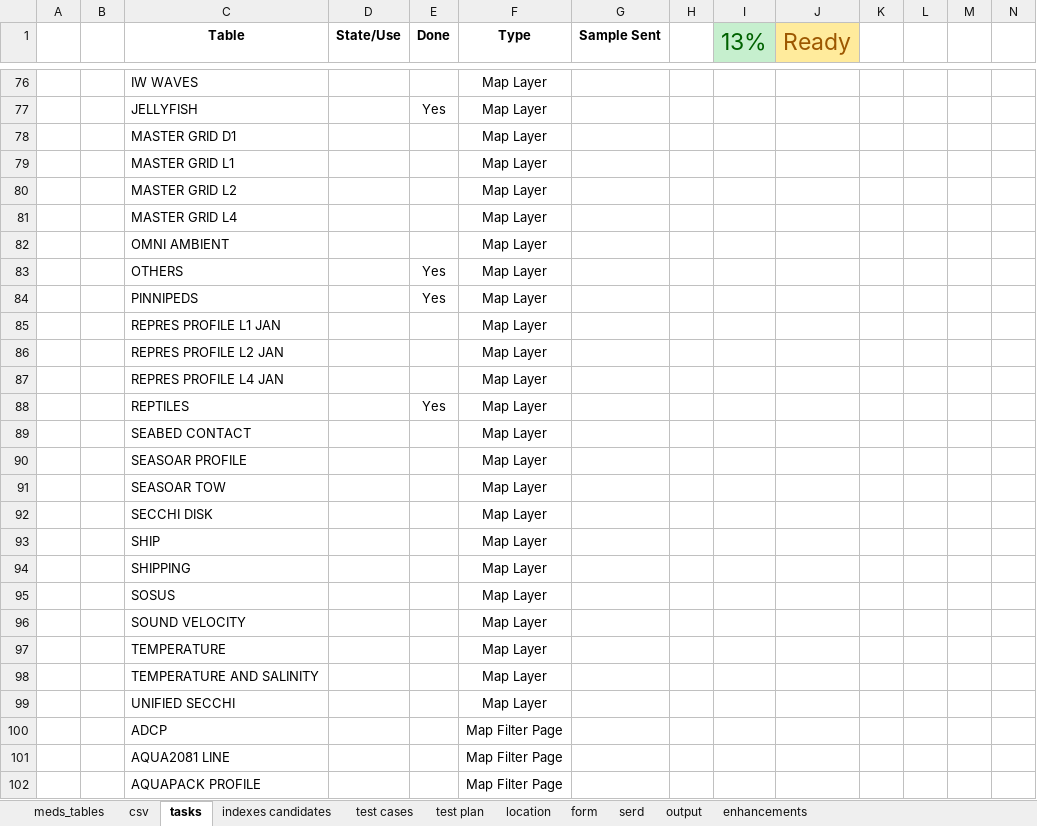
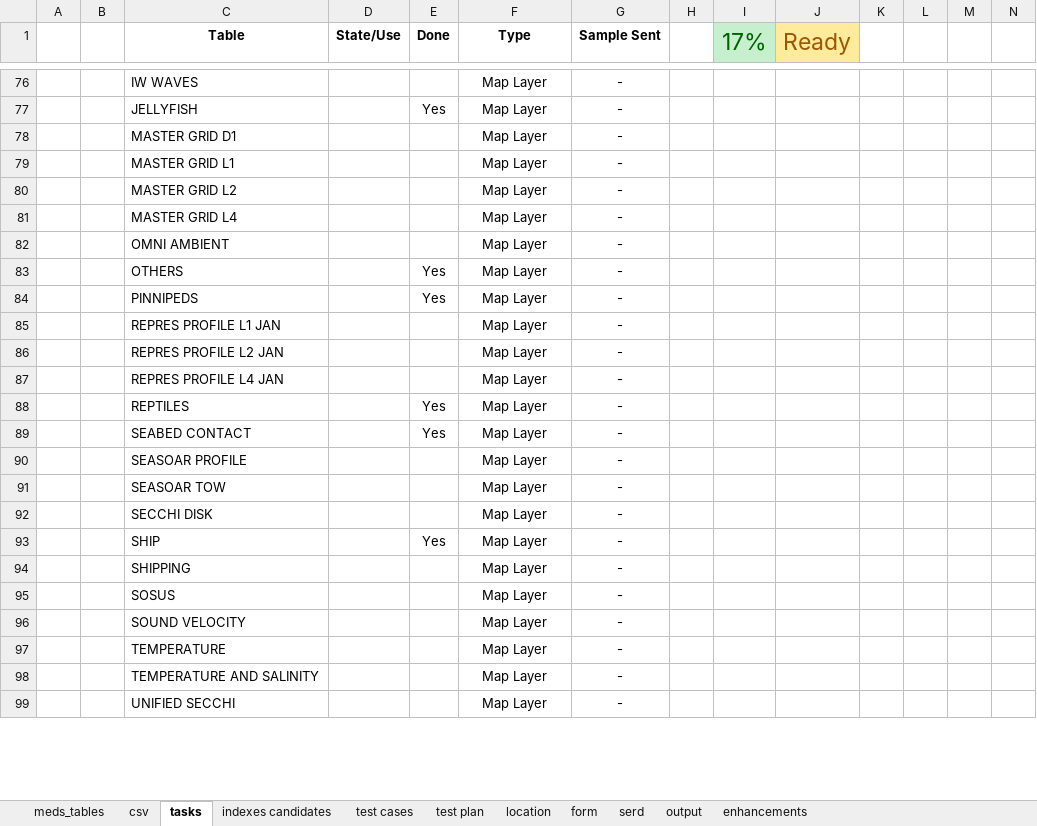
Before and after one commit to dasshieldreply/MEDS-DB, an Excel workbook: analysis/MEDS_Tables.xlsx, sheet tasks, drawn as a sheet; only a part is shown, gaps mark what is left out; values as stored, in another font and other column widths than the file's, no borders; rows hold the shown columns only; the diff covers the shown part only; the diff names each change by its address in the sheet, - before the commit and + after, or states it on an @@ line.

```diff
--- a/analysis/MEDS_Tables.xlsx (sheet tasks)
+++ b/analysis/MEDS_Tables.xlsx (sheet tasks)
-I1: 13%
+I1: 17%
-G76:G99 (Sample Sent): (empty)
+G76:G99 (Sample Sent): -
-E89 (Done): (empty)
+E89 (Done): Yes
-E93 (Done): (empty)
+E93 (Done): Yes
-row 100:  |  | ADCP |  |  | Map Filter Page
-row 101:  |  | AQUA2081 LINE |  |  | Map Filter Page
-row 102:  |  | AQUAPACK PROFILE |  |  | Map Filter Page
```
Also changed, not shown: 48 removed rows, 30 edited cells and cell formats elsewhere in this sheet, 5 other files.
